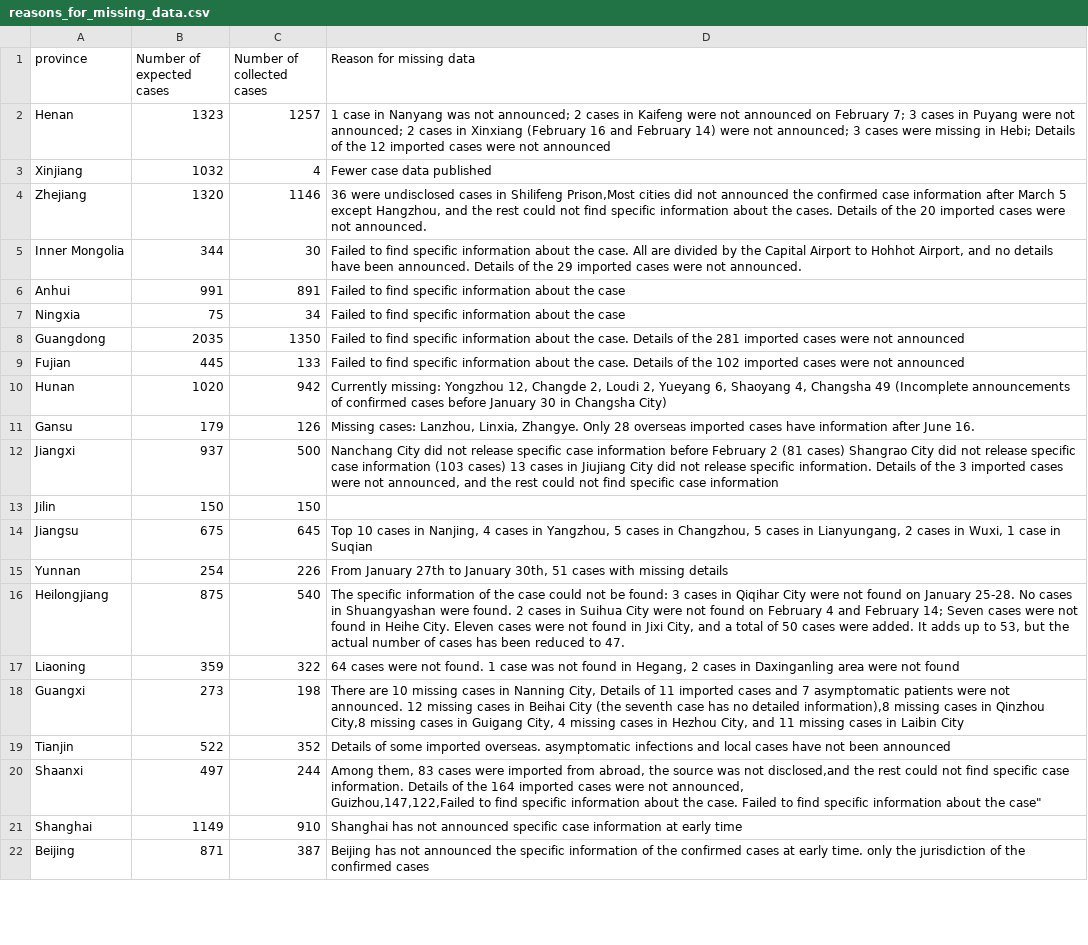
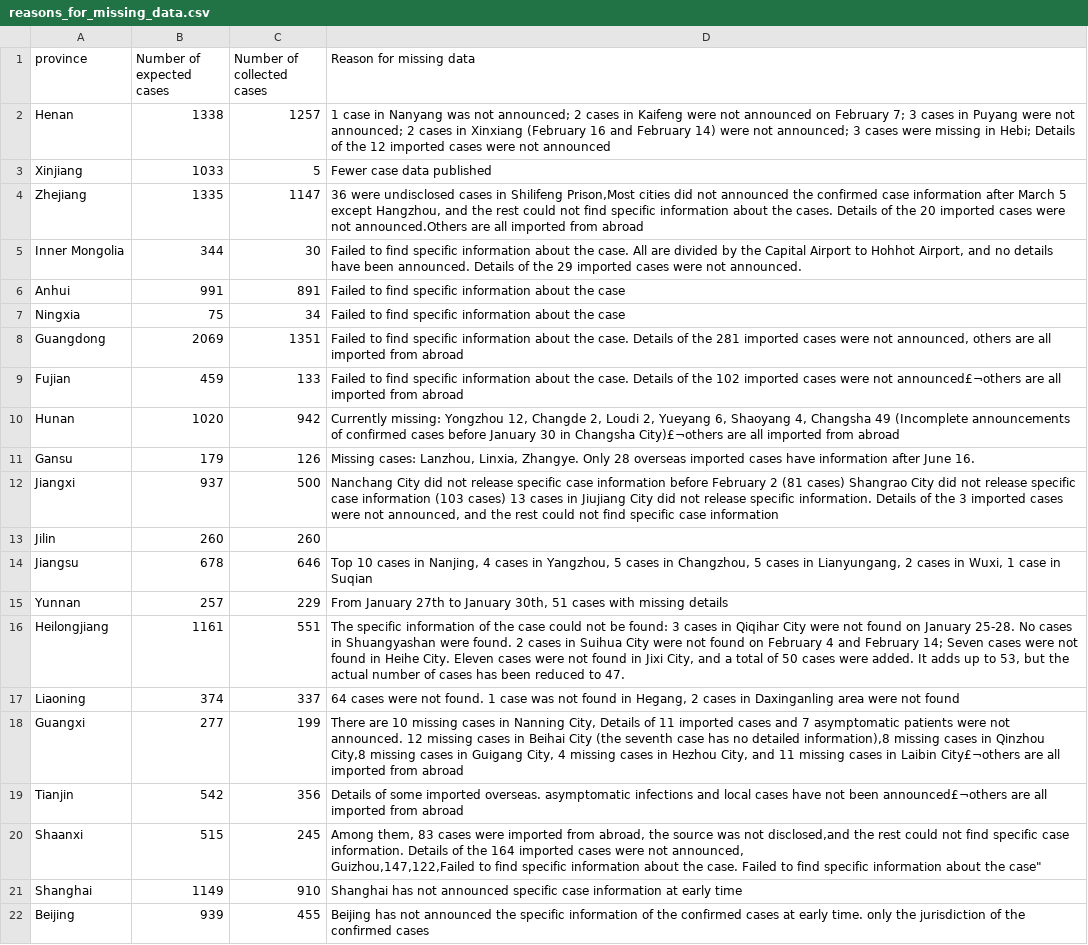
Before and after one commit to abcdefg3381/COVID_19_China_case_reports, a CSV file: reasons_for_missing_data.csv, drawn as a sheet; only a part is shown; the diff covers the shown part only; the diff names each change by its address in the sheet, - before the commit and + after, or states it on an @@ line.

Commit message:
updated as of Jan 18, 2021

```diff
--- a/reasons_for_missing_data.csv
+++ b/reasons_for_missing_data.csv
-B2 (Number of expected cases): 1323
+B2 (Number of expected cases): 1338
-B3 (Number of expected cases): 1032
+B3 (Number of expected cases): 1033
-C3 (Number of collected cases): 4
+C3 (Number of collected cases): 5
-B4 (Number of expected cases): 1320
+B4 (Number of expected cases): 1335
-C4 (Number of collected cases): 1146
+C4 (Number of collected cases): 1147
-D4 (Reason for missing data): …were not announced.
+D4 (Reason for missing data): …were not announced.Others are all imported from abroad
-B8 (Number of expected cases): 2035
+B8 (Number of expected cases): 2069
-C8 (Number of collected cases): 1350
+C8 (Number of collected cases): 1351
-D8 (Reason for missing data): …were not announced
+D8 (Reason for missing data): …were not announced, others are all imported from abroad
-B9 (Number of expected cases): 445
+B9 (Number of expected cases): 459
-D9 (Reason for missing data): …were not announced
+D9 (Reason for missing data): …were not announced£¬others are all imported from abroad
-D10 (Reason for missing data): …in Changsha City)
+D10 (Reason for missing data): …in Changsha City)£¬others are all imported from abroad
-B13 (Number of expected cases): 150
+B13 (Number of expected cases): 260
-C13 (Number of collected cases): 150
+C13 (Number of collected cases): 260
-B14 (Number of expected cases): 675
+B14 (Number of expected cases): 678
-C14 (Number of collected cases): 645
+C14 (Number of collected cases): 646
-B15 (Number of expected cases): 254
+B15 (Number of expected cases): 257
-C15 (Number of collected cases): 226
+C15 (Number of collected cases): 229
-B16 (Number of expected cases): 875
+B16 (Number of expected cases): 1161
-C16 (Number of collected cases): 540
+C16 (Number of collected cases): 551
-B17 (Number of expected cases): 359
+B17 (Number of expected cases): 374
-C17 (Number of collected cases): 322
+C17 (Number of collected cases): 337
-B18 (Number of expected cases): 273
+B18 (Number of expected cases): 277
-C18 (Number of collected cases): 198
+C18 (Number of collected cases): 199
-D18 (Reason for missing data): …in Laibin City
+D18 (Reason for missing data): …in Laibin City£¬others are all imported from abroad
-B19 (Number of expected cases): 522
+B19 (Number of expected cases): 542
-C19 (Number of collected cases): 352
+C19 (Number of collected cases): 356
-D19 (Reason for missing data): …not been announced
+D19 (Reason for missing data): …not been announced£¬others are all imported from abroad
-B20 (Number of expected cases): 497
+B20 (Number of expected cases): 515
-C20 (Number of collected cases): 244
+C20 (Number of collected cases): 245
-B22 (Number of expected cases): 871
+B22 (Number of expected cases): 939
-C22 (Number of collected cases): 387
+C22 (Number of collected cases): 455
```
Also changed, not shown: 13 edited cells elsewhere in this file.
